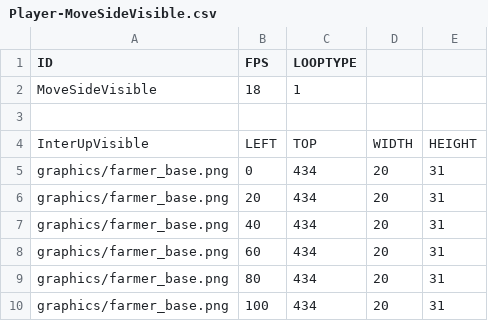
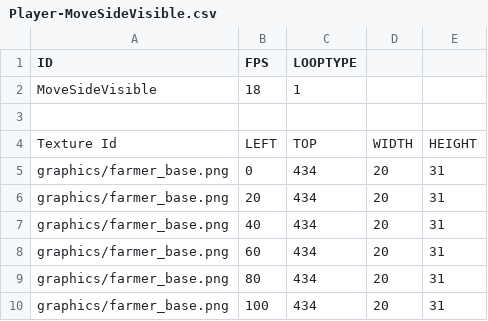
Before and after one commit to KALI-UM/SFML-StardewValley, a CSV file: SFML-StardewValley_bin/datatables/AnimationDataTable/Player-MoveSideVisible.csv, drawn as a sheet.

```diff
--- a/SFML-StardewValley_bin/datatables/AnimationDataTable/Player-MoveSideVisible.csv
+++ b/SFML-StardewValley_bin/datatables/AnimationDataTable/Player-MoveSideVisible.csv
@@ -3,3 +3,3 @@ MoveSideVisible,18,1,,
 ,,,,
-InterUpVisible,LEFT,TOP,WIDTH,HEIGHT
+Texture Id,LEFT,TOP,WIDTH,HEIGHT
 graphics/farmer_base.png,0,434,20,31
```
Also changed, not shown: SFML-StardewValley_bin/datatables/AnimationDataTable/Player-AttackUpVisible.csv, SFML-StardewValley_bin/datatables/AnimationDataTable/Player-ExhaustUpVisible.csv, 39 other files.
